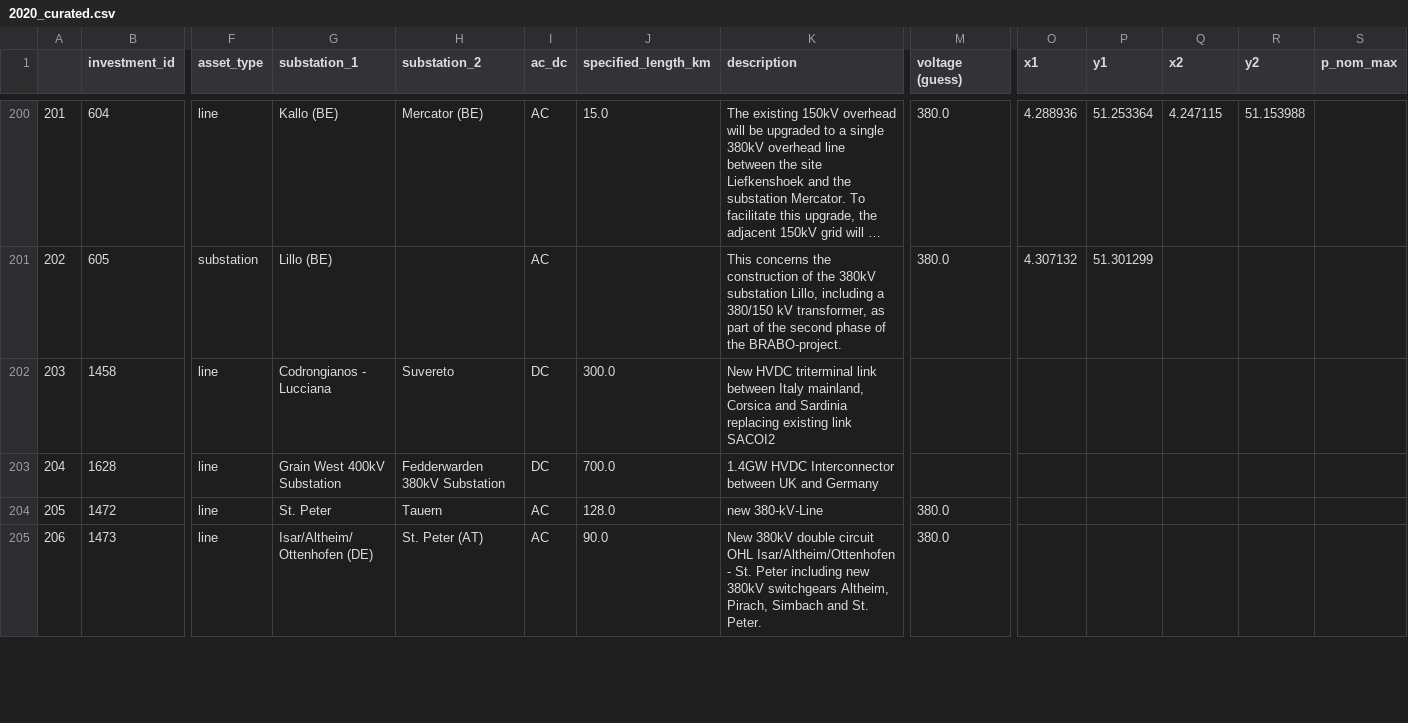
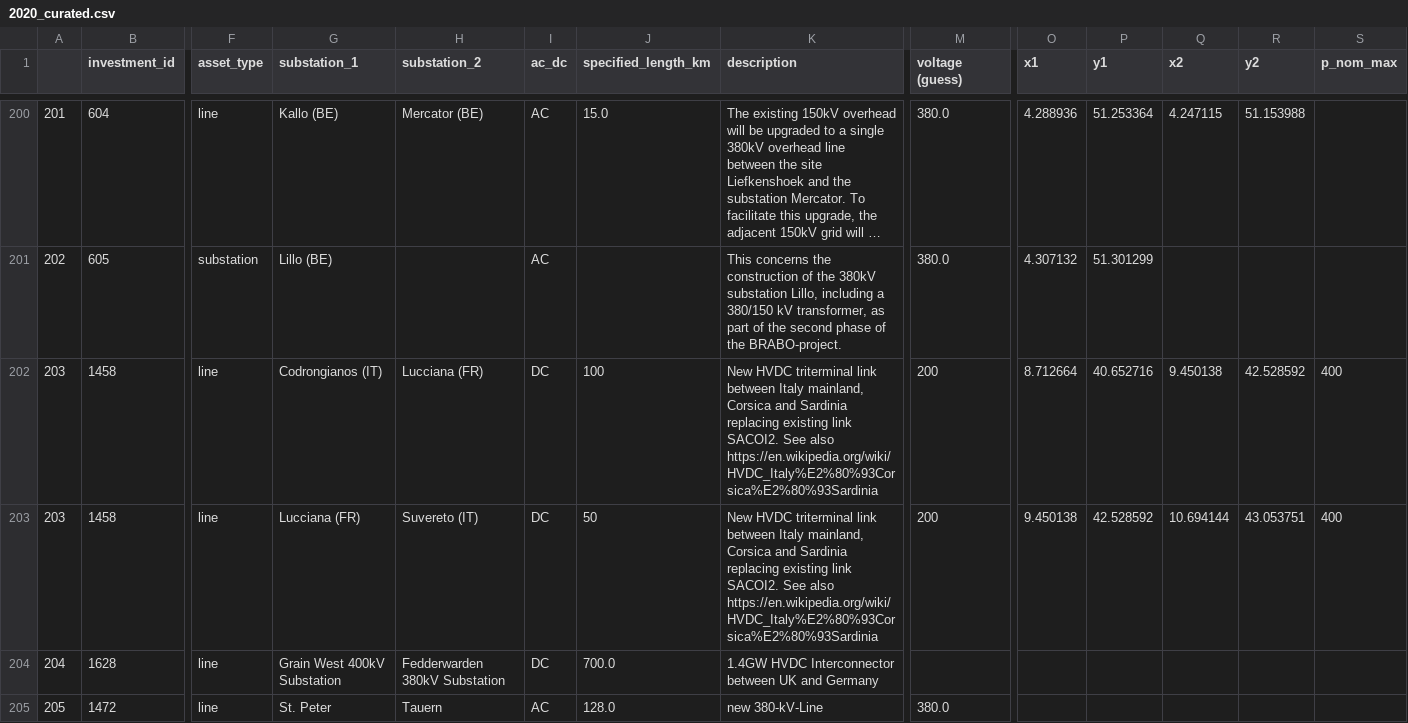
Before and after one commit to grecht/tyndp_to_pypsa, a CSV file: 2020/2020_curated.csv, drawn as a sheet; only a part is shown, gaps mark what is left out; the shorter side is filled out with more unchanged rows; long unchanged cells end in …; addresses are those after the commit; rows hold the shown columns only; the diff names each change by its address in the sheet, - before the commit and + after, or states it on an @@ line.

Commit message:
Add proj 299

```diff
--- a/2020/2020_curated.csv
+++ b/2020/2020_curated.csv
+row 202: 203 | 1458 | line | Codrongianos (IT) | Lucciana (FR) | DC | 100 | New HVDC triterminal link between Italy mainland, Corsica and Sardinia replacing existing link SACOI2. See also https://en.wikipedia.org/wiki/HVDC_Italy%E2%80%93Corsica%E2%80%93Sardinia | 200 | 8.712664 | 40.652716 | 9.450138 | 42.528592 | 400
-G203 (substation_1): Codrongianos - Lucciana
+G203 (substation_1): Lucciana (FR)
-H203 (substation_2): Suvereto
+H203 (substation_2): Suvereto (IT)
-J203 (specified_length_km): 300.0
+J203 (specified_length_km): 50
-K203 (description): …existing link SACOI2
+K203 (description): …existing link SACOI2. See also https://en.wikipedia.org/wiki/HVDC_Italy%E2%80%93Corsica%E2%80%93Sardinia
-M203 (voltage (guess)): (empty)
+M203 (voltage (guess)): 200
-O203 (x1): (empty)
+O203 (x1): 9.450138
-P203 (y1): (empty)
+P203 (y1): 42.528592
-Q203 (x2): (empty)
+Q203 (x2): 10.694144
-R203 (y2): (empty)
+R203 (y2): 43.053751
-S203 (p_nom_max): (empty)
+S203 (p_nom_max): 400
```
